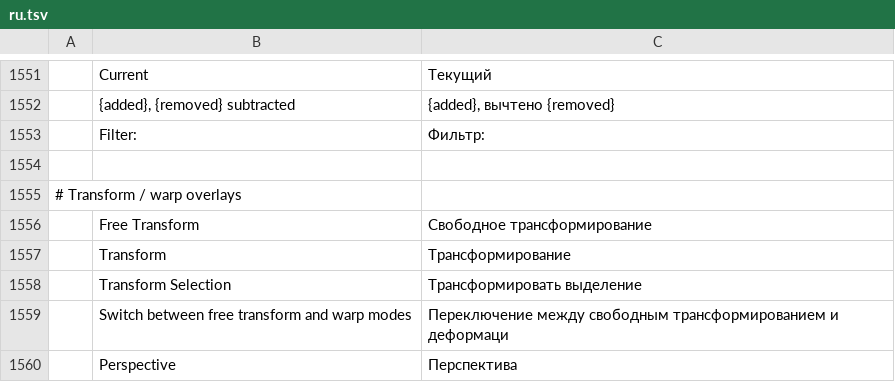
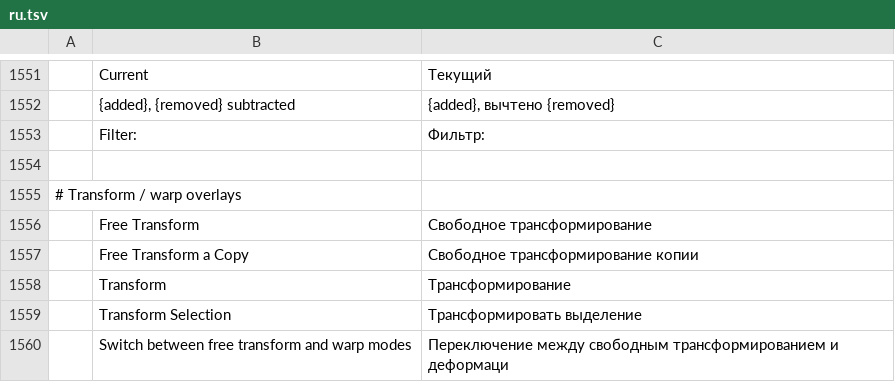
Before and after one commit to jorgerjimenez/United-Editer, a TSV file: photocraft/crates/ui-egui/src/i18n/ru.tsv, drawn as a sheet; only a part is shown, gaps mark what is left out; the shorter side is filled out with more unchanged rows.

```diff
--- a/photocraft/crates/ui-egui/src/i18n/ru.tsv
+++ b/photocraft/crates/ui-egui/src/i18n/ru.tsv
@@ -1556,2 +1556,3 @@
 	Free Transform	Свободное трансформирование
+	Free Transform a Copy	Свободное трансформирование копии
 	Transform	Трансформирование
```
Also changed, not shown: photocraft/crates/ui-egui/src/i18n/cs.tsv, photocraft/crates/ui-egui/src/i18n/es.tsv, 6 other files.
